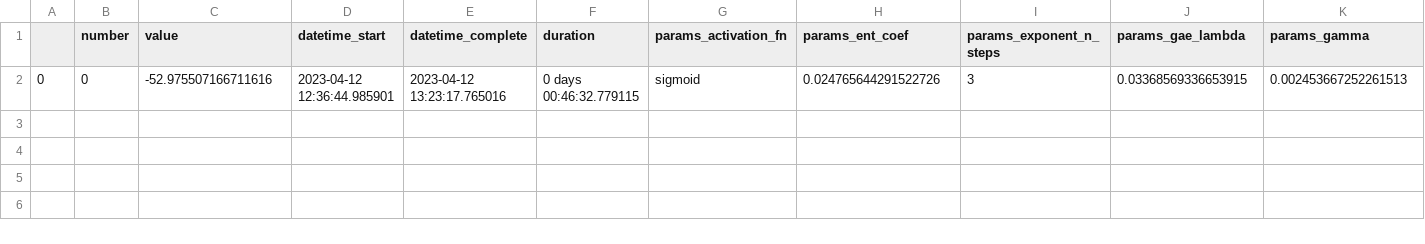
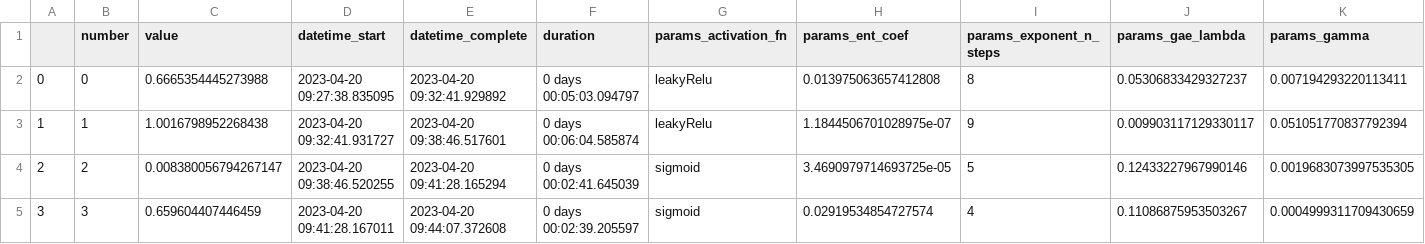
Before and after one commit to madhekar/Tria_ReinforcementLearning, a CSV file: Model3D_hyper/study_results_a2c_tria_3d.csv, drawn as a sheet; only a part is shown; removed rows and columns are numbered as before the commit, all else as after; rows hold the shown columns only; the diff names each change by its address in the sheet, - before the commit and + after, or states it on an @@ line.

```diff
--- a/Model3D_hyper/study_results_a2c_tria_3d.csv
+++ b/Model3D_hyper/study_results_a2c_tria_3d.csv
-row 2: 0 | 0 | -52.975507166711616 | 2023-04-12 12:36:44.985901 | 2023-04-12 13:23:17.765016 | 0 days 00:46:32.779115 | sigmoid | 0.024765644291522726 | 3 | 0.03368569336653915 | 0.002453667252261513
+row 2: 0 | 0 | 0.6665354445273988 | 2023-04-20 09:27:38.835095 | 2023-04-20 09:32:41.929892 | 0 days 00:05:03.094797 | leakyRelu | 0.013975063657412808 | 8 | 0.05306833429327237 | 0.007194293220113411
+row 3: 1 | 1 | 1.0016798952268438 | 2023-04-20 09:32:41.931727 | 2023-04-20 09:38:46.517601 | 0 days 00:06:04.585874 | leakyRelu | 1.1844506701028975e-07 | 9 | 0.009903117129330117 | 0.051051770837792394
+row 4: 2 | 2 | 0.008380056794267147 | 2023-04-20 09:38:46.520255 | 2023-04-20 09:41:28.165294 | 0 days 00:02:41.645039 | sigmoid | 3.4690979714693725e-05 | 5 | 0.12433227967990146 | 0.0019683073997535305
+row 5: 3 | 3 | 0.659604407446459 | 2023-04-20 09:41:28.167011 | 2023-04-20 09:44:07.372608 | 0 days 00:02:39.205597 | sigmoid | 0.02919534854727574 | 4 | 0.11086875953503267 | 0.0004999311709430659
```
Also changed, not shown: 3 other files.
